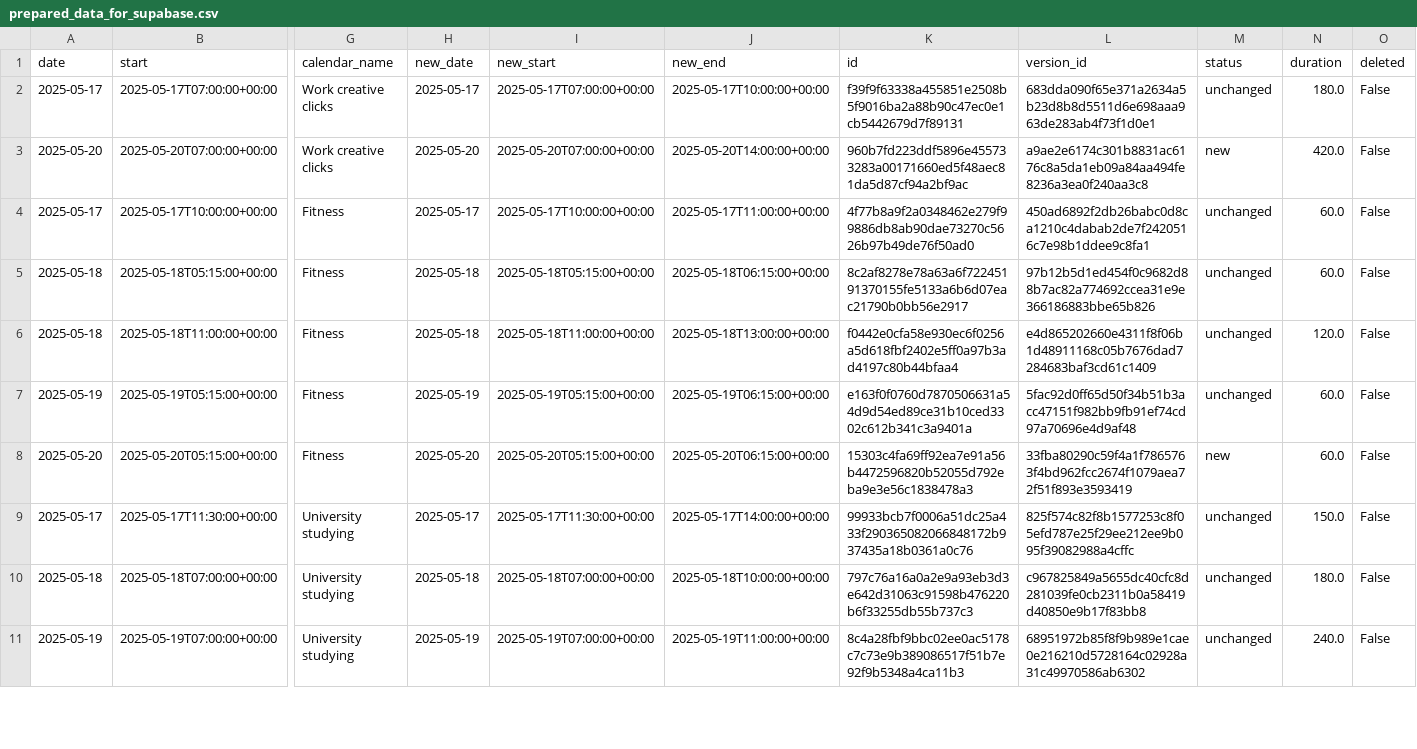
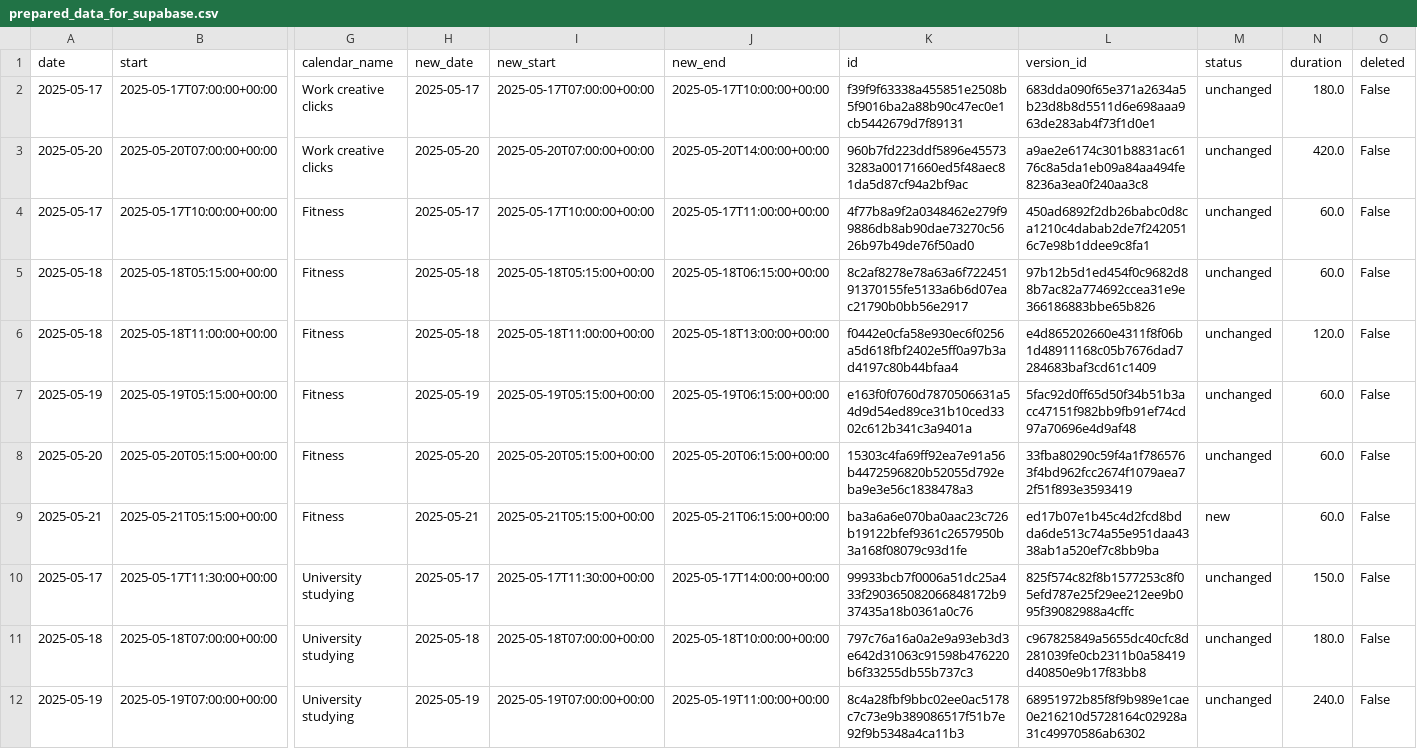
Before and after one commit to hajkuron/notion-githubchart, a CSV file: data/prepared_data_for_supabase.csv, drawn as a sheet; only a part is shown, gaps mark what is left out; rows hold the shown columns only; the diff covers the shown part only; the diff names each change by its address in the sheet, - before the commit and + after, or states it on an @@ line.

```diff
--- a/data/prepared_data_for_supabase.csv
+++ b/data/prepared_data_for_supabase.csv
-M3 (status): new
+M3 (status): unchanged
-M8 (status): new
+M8 (status): unchanged
+row 9: 2025-05-21 | 2025-05-21T05:15:00+00:00 | Fitness | 2025-05-21 | 2025-05-21T05:15:00+00:00 | 2025-05-21T06:15:00+00:00 | ba3a6a6e070ba0aac23c726b19122bfef9361c2657950b3a168f08079c93d1fe | ed17b07e1b45c4d2fcd8bdda6de513c74a55e951daa4338ab1a520ef7c8bb9ba | new | 60.0 | False
```
Also changed, not shown: 2 added rows and 1 edited cell elsewhere in this file, 9 other files.
